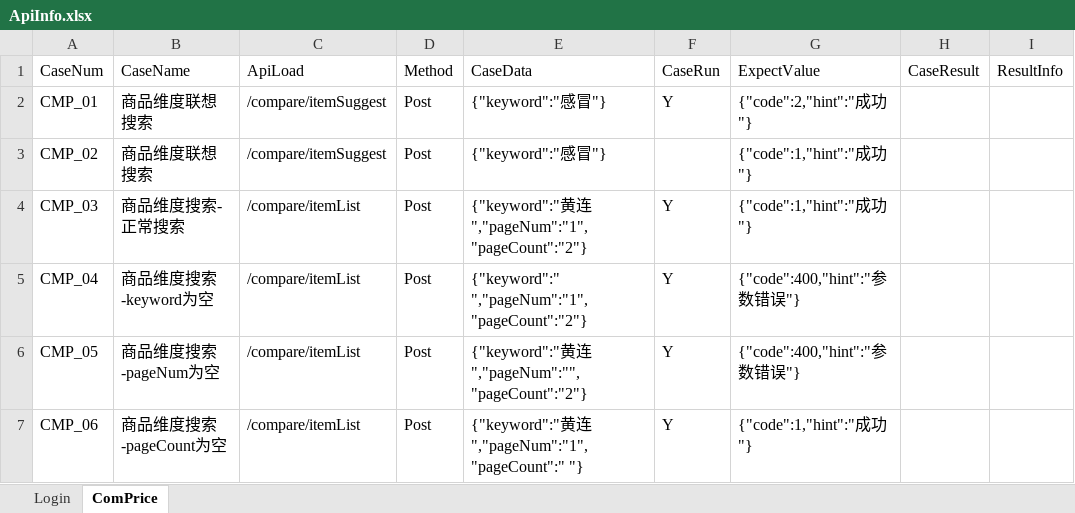
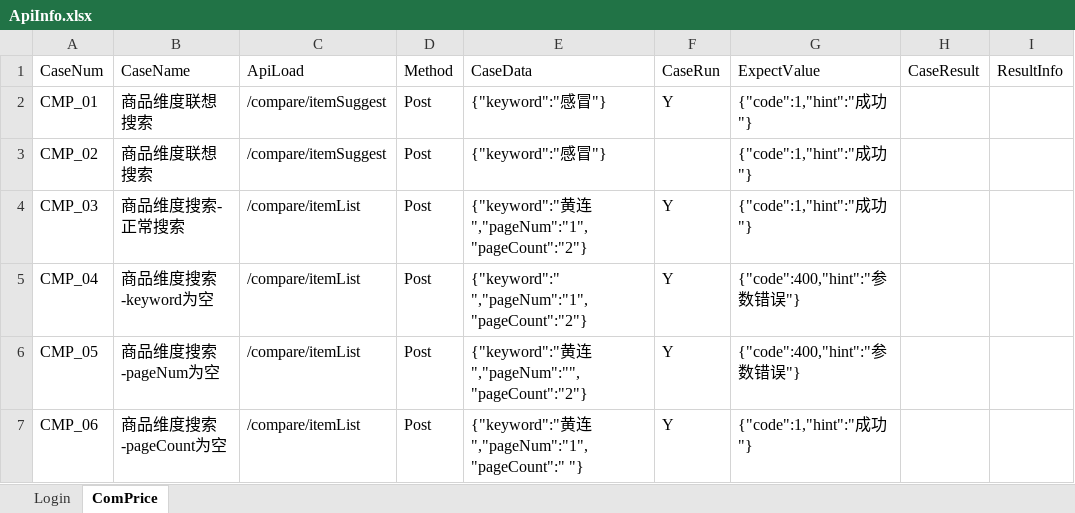
Before and after one commit to AdilSky/PyApiFrame, an Excel workbook: Wm_Api/caseData/ApiInfo.xlsx, sheet ComPrice, drawn as a sheet; values as stored, in another font and other column widths than the file's, no borders; the diff names each change by its address in the sheet, - before the commit and + after, or states it on an @@ line.

```diff
--- a/Wm_Api/caseData/ApiInfo.xlsx (sheet ComPrice)
+++ b/Wm_Api/caseData/ApiInfo.xlsx (sheet ComPrice)
-G2: {"code":2,"hint":"成功"}
+G2: {"code":1,"hint":"成功"}
```
Also changed, not shown: sheet Login, 3 other files.
